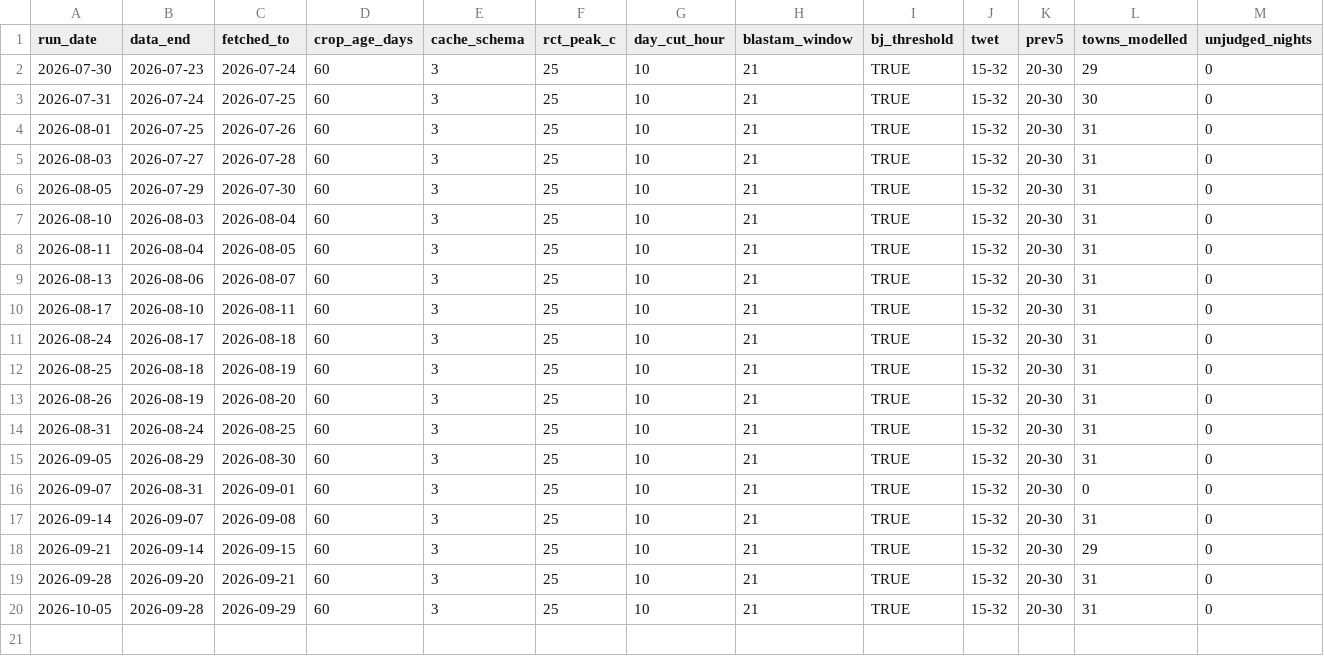
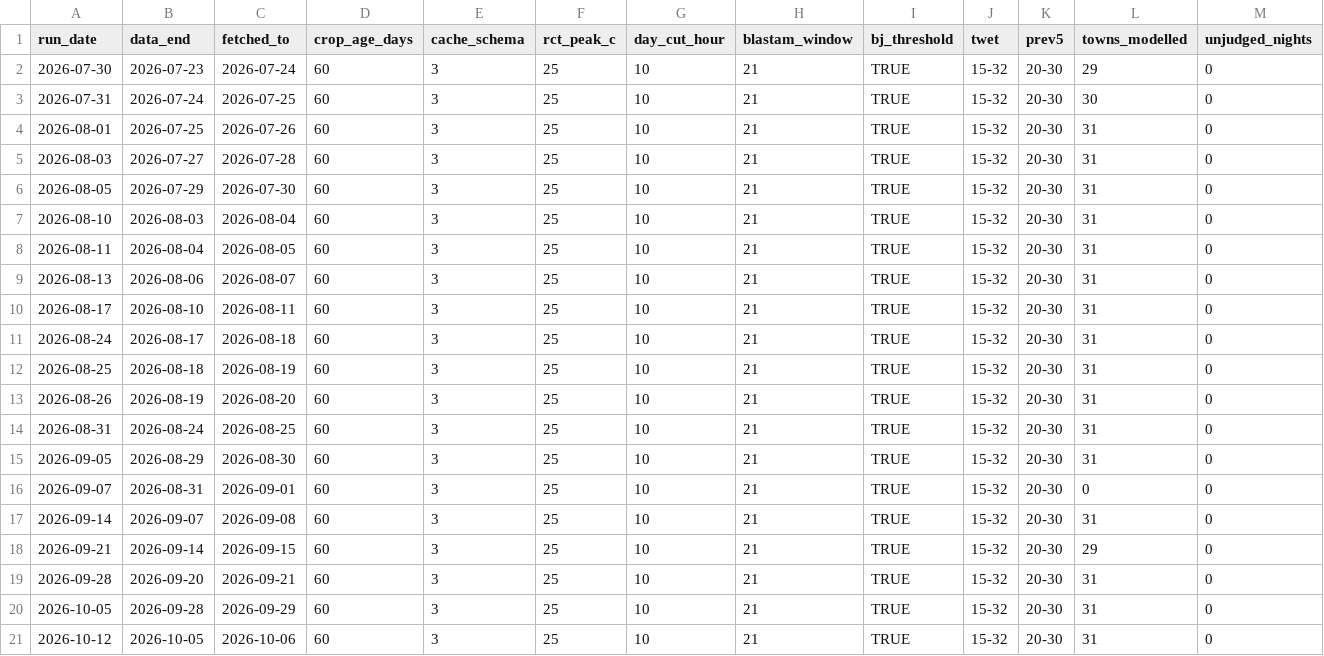
Before and after one commit to ben-ovenden/leaf-blast-epirice, a CSV file: blast_outputs/run_log.csv, drawn as a sheet; only a part is shown; rows hold the shown columns only; the diff names each change by its address in the sheet, - before the commit and + after, or states it on an @@ line.

```diff
--- a/blast_outputs/run_log.csv
+++ b/blast_outputs/run_log.csv
+row 21: 2026-10-12 | 2026-10-05 | 2026-10-06 | 60 | 3 | 25 | 10 | 21 | TRUE | 15-32 | 20-30 | 31 | 0
```
Also changed, not shown: blast_outputs/blastam_trends.csv, blast_outputs/town_trends.csv, 4 other files.
